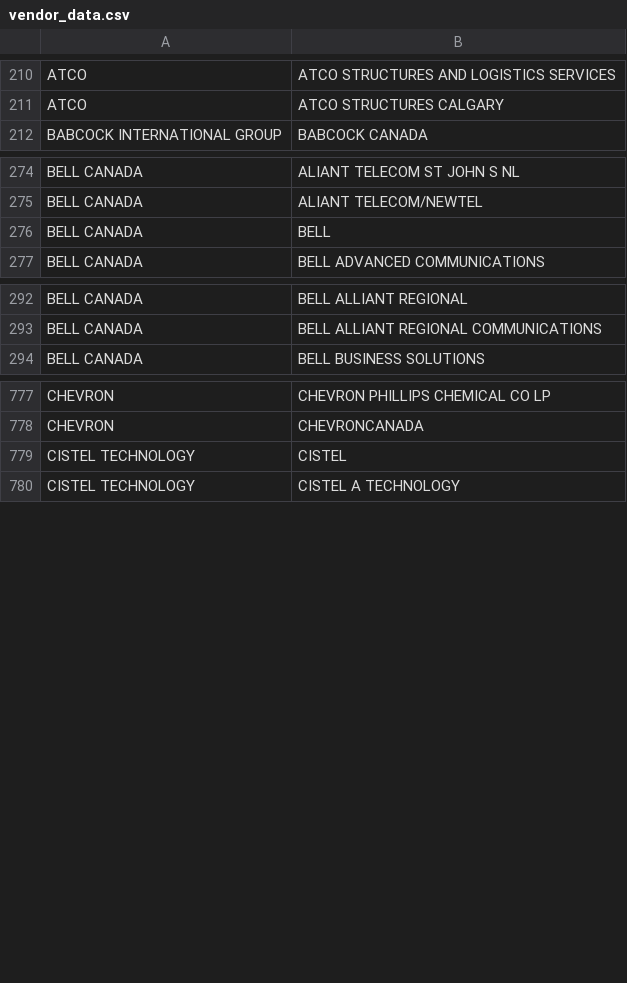
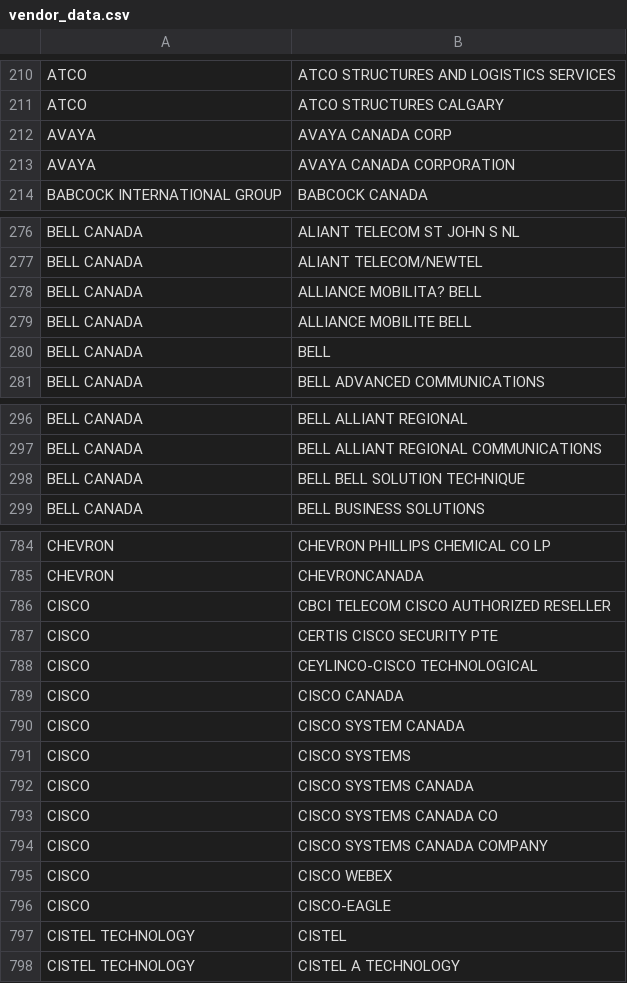
Before and after one commit to GoC-Spending/goc-spending-vendors, a CSV file: vendor_data.csv, drawn as a sheet; only a part is shown, gaps mark what is left out; the diff covers the shown part only; the diff names each change by its address in the sheet, - before the commit and + after, or states it on an @@ line.

Commit message:
Additional vendor normalization entries

```diff
--- a/vendor_data.csv
+++ b/vendor_data.csv
+row 212: AVAYA | AVAYA CANADA CORP
+row 213: AVAYA | AVAYA CANADA CORPORATION
+row 278: BELL CANADA | ALLIANCE MOBILITA? BELL
+row 279: BELL CANADA | ALLIANCE MOBILITE BELL
+row 298: BELL CANADA | BELL BELL SOLUTION TECHNIQUE
+row 786: CISCO | CBCI TELECOM CISCO AUTHORIZED RESELLER
+row 787: CISCO | CERTIS CISCO SECURITY PTE
+row 788: CISCO | CEYLINCO-CISCO TECHNOLOGICAL
+row 789: CISCO | CISCO CANADA
+row 790: CISCO | CISCO SYSTEM CANADA
+row 791: CISCO | CISCO SYSTEMS
+row 792: CISCO | CISCO SYSTEMS CANADA
+row 793: CISCO | CISCO SYSTEMS CANADA CO
+row 794: CISCO | CISCO SYSTEMS CANADA COMPANY
+row 795: CISCO | CISCO WEBEX
+row 796: CISCO | CISCO-EAGLE
```
Also changed, not shown: 2 added rows elsewhere in this file.
